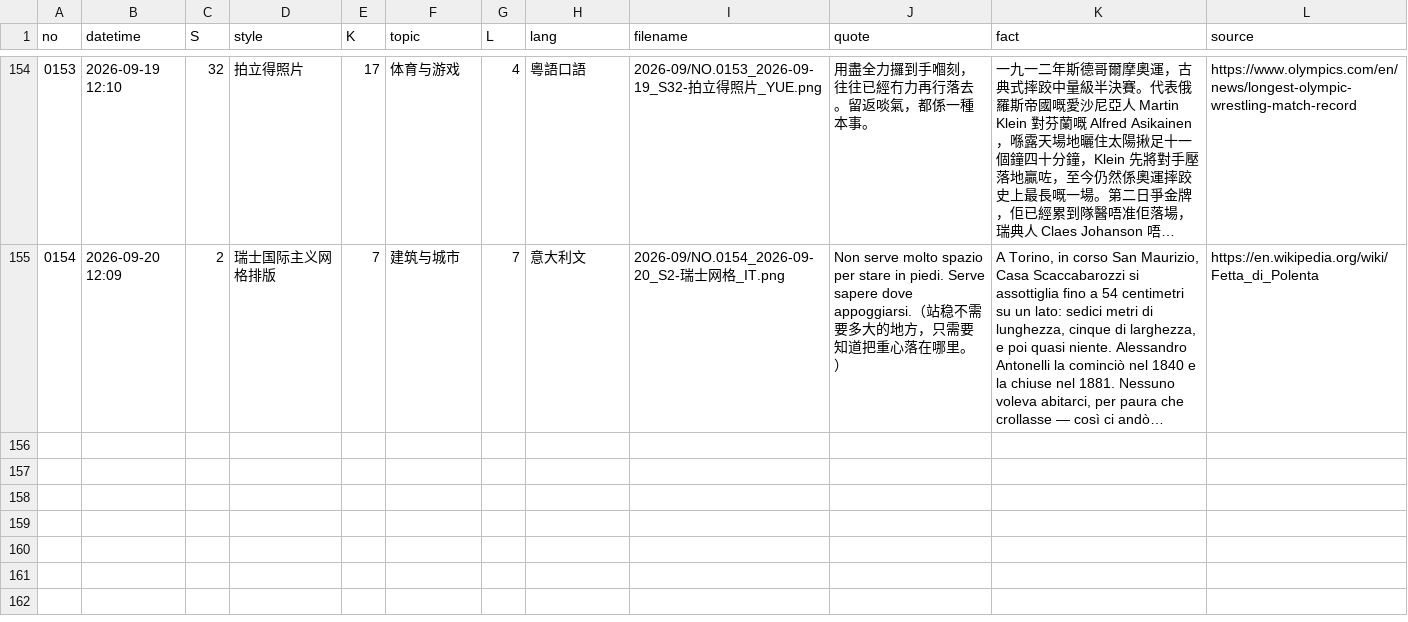
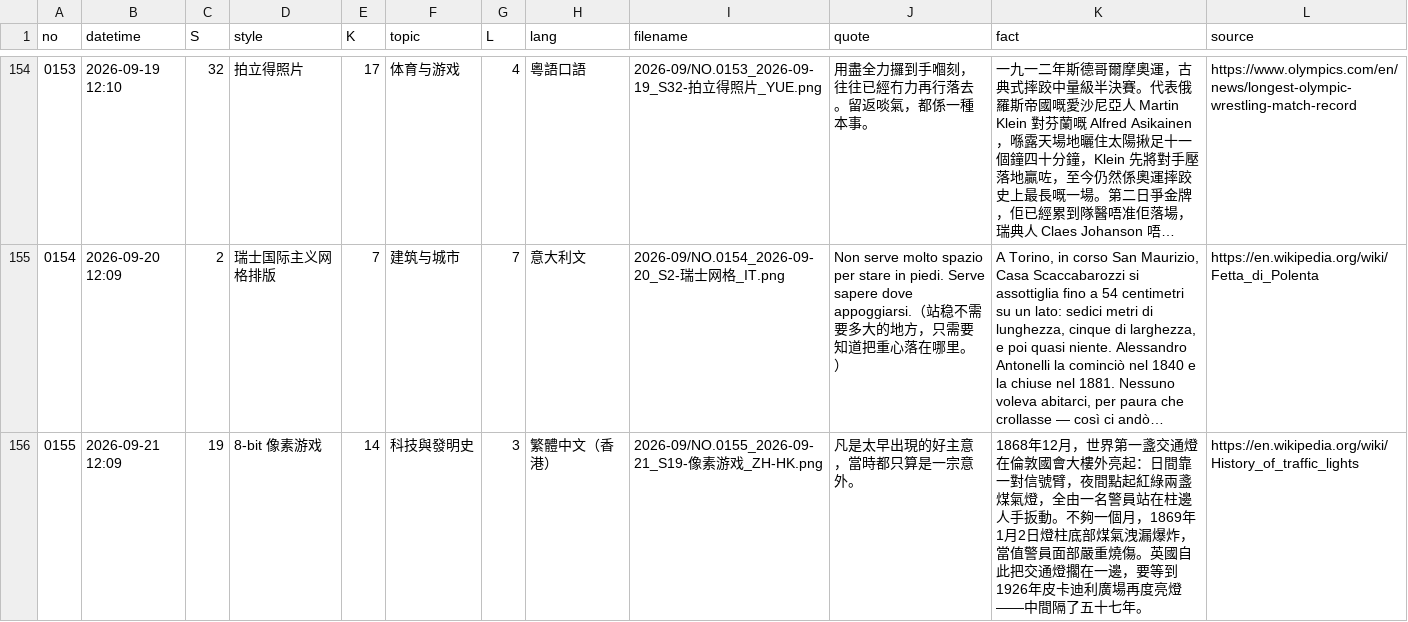
Before and after one commit to Chauban/ClaudeAtelier, a CSV file: Cards/cards-index.csv, drawn as a sheet; only a part is shown, gaps mark what is left out; long unchanged cells end in …; the diff names each change by its address in the sheet, - before the commit and + after, or states it on an @@ line.

Commit message:
NO.0155 · 8-bit 像素游戏 · 繁體中文（香港）

```diff
--- a/Cards/cards-index.csv
+++ b/Cards/cards-index.csv
+row 156: 0155 | 2026-09-21 12:09 | 19 | 8-bit 像素游戏 | 14 | 科技與發明史 | 3 | 繁體中文（香港） | 2026-09/NO.0155_2026-09-21_S19-像素游戏_ZH-HK.png | 凡是太早出現的好主意，當時都只算是一宗意外。 | 1868年12月，世界第一盞交通燈在倫敦國會大樓外亮起：日間靠一對信號臂，夜間點起紅綠兩盞煤氣燈，全由一名警員站在柱邊人手扳動。不夠一個月，1869年1月2日燈柱底部煤氣洩漏爆炸，當值警員面部嚴重燒傷。英國自此把交通燈擱在一邊，要等到1926年皮卡迪利廣場再度亮燈——中間隔了五十七年。 | https://en.wikipedia.org/wiki/History_of_traffic_lights
```
Also changed, not shown: 4 other files.
